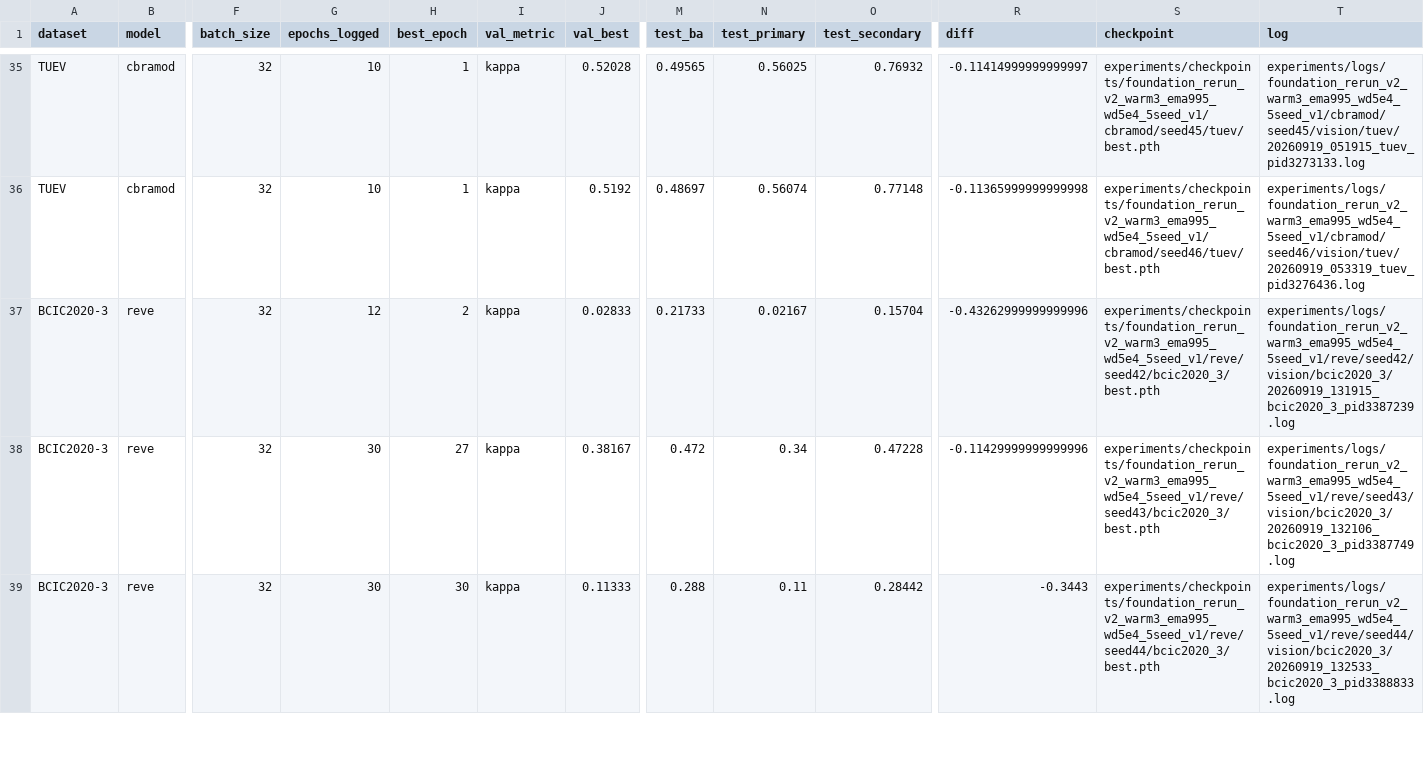
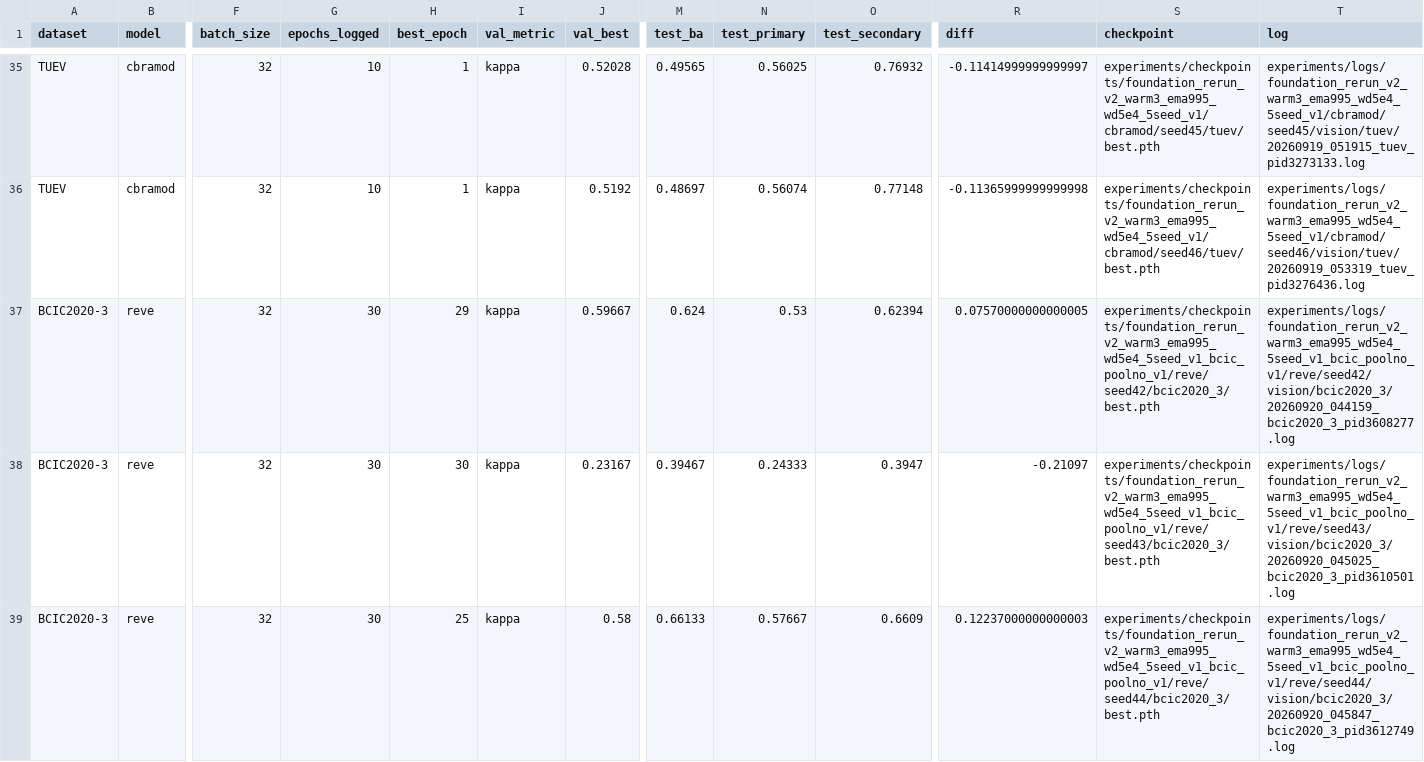
Before and after one commit to 610265158/CBraMod, a CSV file: experiments/reports/foundation_rerun_v2_remaining_results.csv, drawn as a sheet; only a part is shown, gaps mark what is left out; the diff covers the shown part only; the diff names each change by its address in the sheet, - before the commit and + after, or states it on an @@ line.

Commit message:
feat(foundation): fix the REVE readout on SEED-V
Same failure mode as BCIC2020-3: the pooled-token readout stays at chance on
the stored SEED-V arrays (five-seed kappa 0.078), while the non-pooling
readout converges with four of five seeds at kappa 0.25-0.27 (five-seed mean
0.2255 +/- 0.0684, reference-only fallback task). The spec and record switch
to it and the notes keep the CB1/CB2 position-bank mapping. The report
collector now accepts repeatable --extra_run_root arguments so tuned runs
living in their own campaign roots override the original sweep rows, and its
fallback bullet loses the inert dropout mention; the regenerated CSV and
appendix carry the tuned BCIC2020-3 and SEED-V rows.

```diff
--- a/experiments/reports/foundation_rerun_v2_remaining_results.csv
+++ b/experiments/reports/foundation_rerun_v2_remaining_results.csv
-G37 (epochs_logged): 12
+G37 (epochs_logged): 30
-H37 (best_epoch): 2
+H37 (best_epoch): 29
-J37 (val_best): 0.02833
+J37 (val_best): 0.59667
-M37 (test_ba): 0.21733
+M37 (test_ba): 0.624
-N37 (test_primary): 0.02167
+N37 (test_primary): 0.53
-O37 (test_secondary): 0.15704
+O37 (test_secondary): 0.62394
-R37 (diff): -0.43262999999999996
+R37 (diff): 0.07570000000000005
-S37 (checkpoint): experiments/checkpoints/foundation_rerun_v2_warm3_ema995_wd5e4_5seed_v1/reve/seed42/bcic2020_3/best.pth
+S37 (checkpoint): experiments/checkpoints/foundation_rerun_v2_warm3_ema995_wd5e4_5seed_v1_bcic_poolno_v1/reve/seed42/bcic2020_3/best.pth
-T37 (log): experiments/logs/foundation_rerun_v2_warm3_ema995_wd5e4_5seed_v1/reve/seed42/vision/bcic2020_3/20260919_131915_bcic2020_3_pid3387239.log
+T37 (log): experiments/logs/foundation_rerun_v2_warm3_ema995_wd5e4_5seed_v1_bcic_poolno_v1/reve/seed42/vision/bcic2020_3/20260920_044159_bcic2020_3_pid3608277.log
-H38 (best_epoch): 27
+H38 (best_epoch): 30
-J38 (val_best): 0.38167
+J38 (val_best): 0.23167
-M38 (test_ba): 0.472
+M38 (test_ba): 0.39467
-N38 (test_primary): 0.34
+N38 (test_primary): 0.24333
-O38 (test_secondary): 0.47228
+O38 (test_secondary): 0.3947
-R38 (diff): -0.11429999999999996
+R38 (diff): -0.21097
-S38 (checkpoint): experiments/checkpoints/foundation_rerun_v2_warm3_ema995_wd5e4_5seed_v1/reve/seed43/bcic2020_3/best.pth
+S38 (checkpoint): experiments/checkpoints/foundation_rerun_v2_warm3_ema995_wd5e4_5seed_v1_bcic_poolno_v1/reve/seed43/bcic2020_3/best.pth
-T38 (log): experiments/logs/foundation_rerun_v2_warm3_ema995_wd5e4_5seed_v1/reve/seed43/vision/bcic2020_3/20260919_132106_bcic2020_3_pid3387749.log
+T38 (log): experiments/logs/foundation_rerun_v2_warm3_ema995_wd5e4_5seed_v1_bcic_poolno_v1/reve/seed43/vision/bcic2020_3/20260920_045025_bcic2020_3_pid3610501.log
-H39 (best_epoch): 30
+H39 (best_epoch): 25
-J39 (val_best): 0.11333
+J39 (val_best): 0.58
-M39 (test_ba): 0.288
+M39 (test_ba): 0.66133
-N39 (test_primary): 0.11
+N39 (test_primary): 0.57667
-O39 (test_secondary): 0.28442
+O39 (test_secondary): 0.6609
-R39 (diff): -0.3443
+R39 (diff): 0.12237000000000003
-S39 (checkpoint): experiments/checkpoints/foundation_rerun_v2_warm3_ema995_wd5e4_5seed_v1/reve/seed44/bcic2020_3/best.pth
+S39 (checkpoint): experiments/checkpoints/foundation_rerun_v2_warm3_ema995_wd5e4_5seed_v1_bcic_poolno_v1/reve/seed44/bcic2020_3/best.pth
-T39 (log): experiments/logs/foundation_rerun_v2_warm3_ema995_wd5e4_5seed_v1/reve/seed44/vision/bcic2020_3/20260919_132533_bcic2020_3_pid3388833.log
+T39 (log): experiments/logs/foundation_rerun_v2_warm3_ema995_wd5e4_5seed_v1_bcic_poolno_v1/reve/seed44/vision/bcic2020_3/20260920_045847_bcic2020_3_pid3612749.log
```
Also changed, not shown: 56 edited cells elsewhere in this file, 5 other files.
